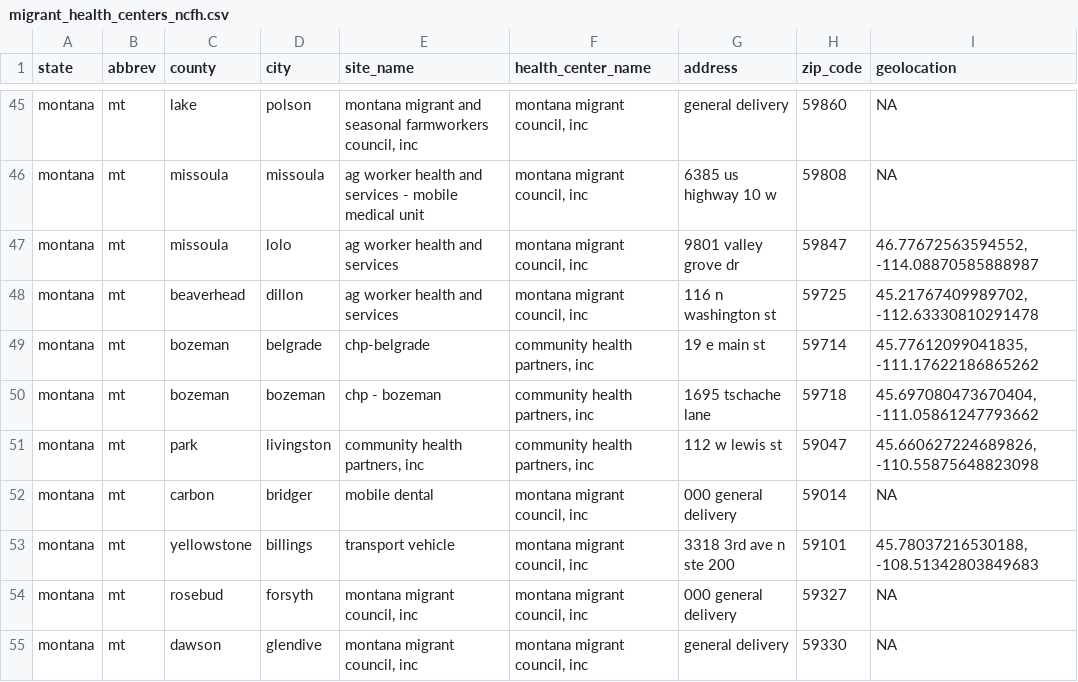
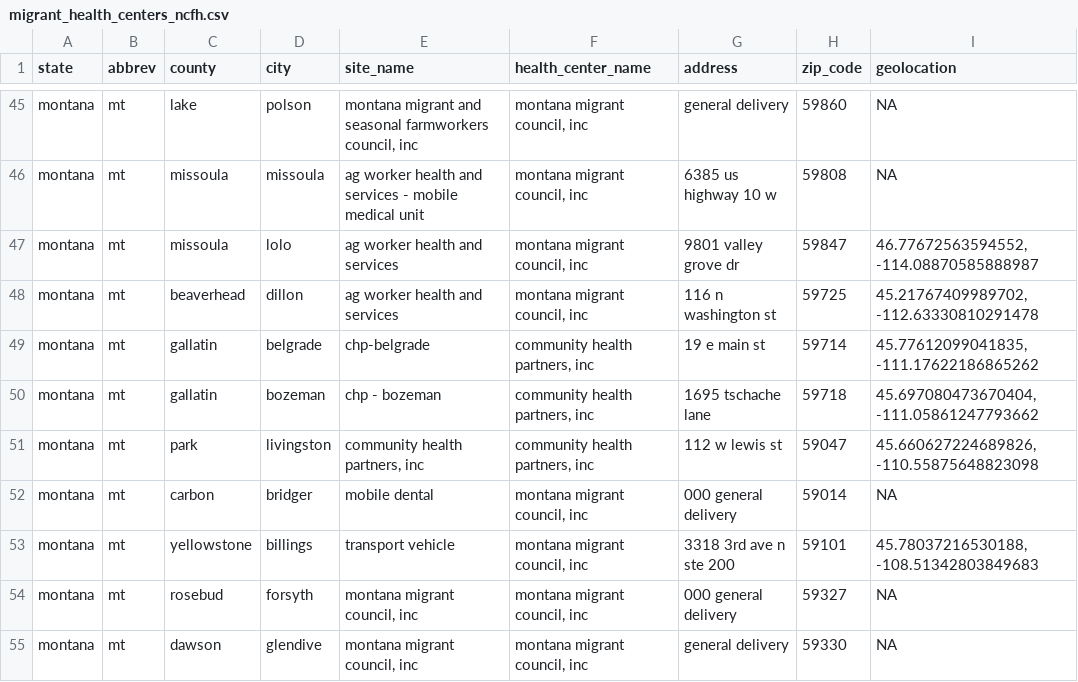
Before and after one commit to nmset0/HICAHS, a CSV file: workspace/migrant_health_centers_ncfh.csv, drawn as a sheet; only a part is shown, gaps mark what is left out; the diff names each change by its address in the sheet, - before the commit and + after, or states it on an @@ line.

Commit message:
Fix

```diff
--- a/workspace/migrant_health_centers_ncfh.csv
+++ b/workspace/migrant_health_centers_ncfh.csv
-C49:C50 (county): bozeman
+C49:C50 (county): gallatin
```
